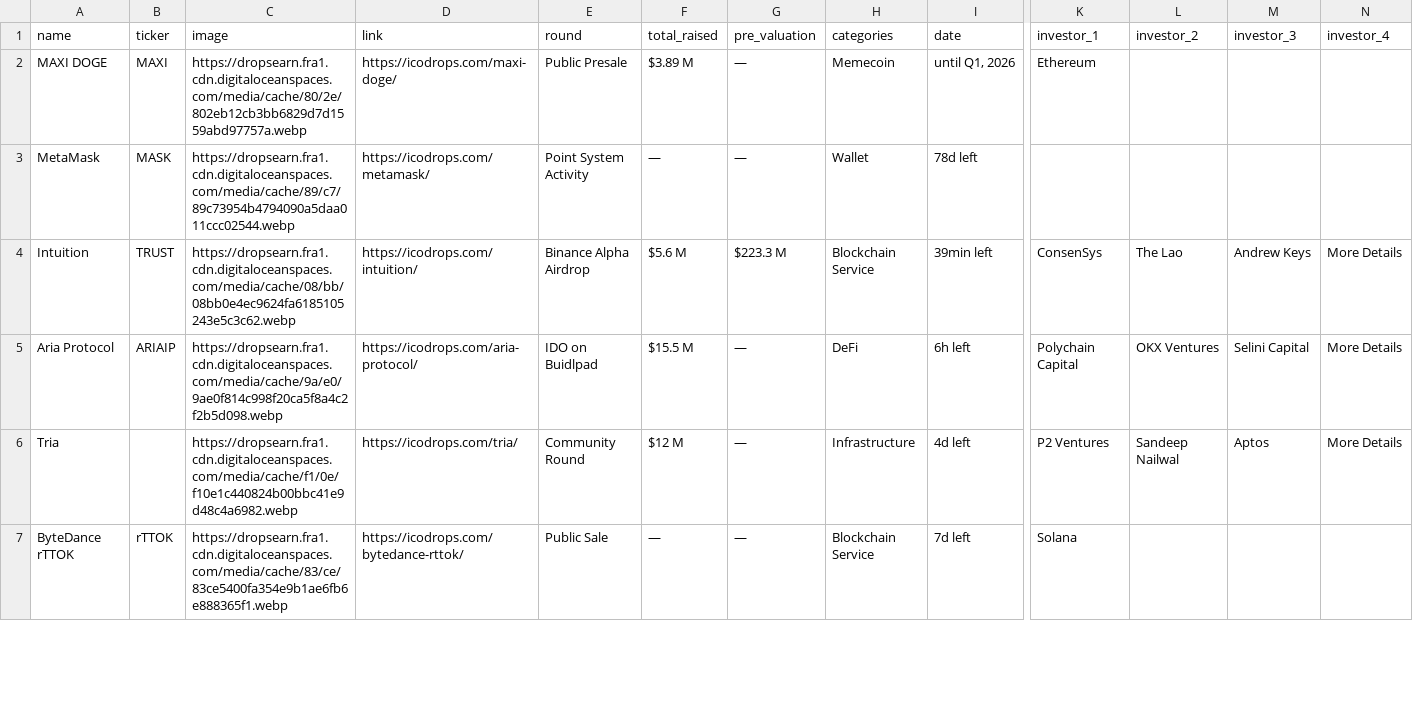
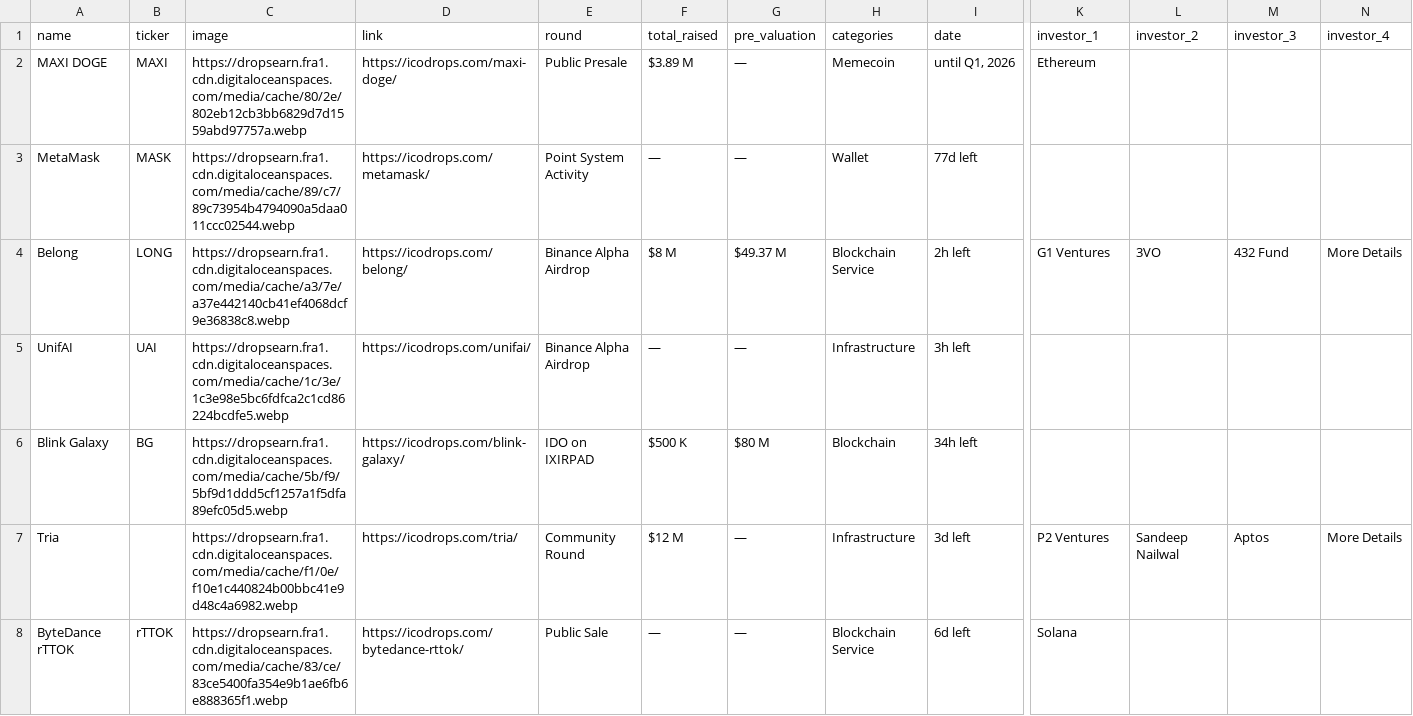
Before and after one commit to rfrm-dao/ICO-IDO-Dashboard, a CSV file: active.csv, drawn as a sheet; only a part is shown, gaps mark what is left out; removed rows and columns are numbered as before the commit, all else as after; rows hold the shown columns only; the diff covers the shown part only; the diff names each change by its address in the sheet, - before the commit and + after, or states it on an @@ line.

```diff
--- a/active.csv
+++ b/active.csv
-I3 (date): 78d left
+I3 (date): 77d left
-row 4: Intuition | TRUST | https://dropsearn.fra1.cdn.digitaloceanspaces.com/media/cache/08/bb/08bb0e4ec9624fa6185105243e5c3c62.webp | https://icodrops.com/intuition/ | Binance Alpha Airdrop | $5.6 M | $223.3 M | Blockchain Service | 39min left | ConsenSys | The Lao | Andrew Keys | More Details
-row 5: Aria Protocol | ARIAIP | https://dropsearn.fra1.cdn.digitaloceanspaces.com/media/cache/9a/e0/9ae0f814c998f20ca5f8a4c2f2b5d098.webp | https://icodrops.com/aria-protocol/ | IDO on Buidlpad | $15.5 M | — | DeFi | 6h left | Polychain Capital | OKX Ventures | Selini Capital | More Details
+row 4: Belong | LONG | https://dropsearn.fra1.cdn.digitaloceanspaces.com/media/cache/a3/7e/a37e442140cb41ef4068dcf9e36838c8.webp | https://icodrops.com/belong/ | Binance Alpha Airdrop | $8 M | $49.37 M | Blockchain Service | 2h left | G1 Ventures | 3VO | 432 Fund | More Details
+row 5: UnifAI | UAI | https://dropsearn.fra1.cdn.digitaloceanspaces.com/media/cache/1c/3e/1c3e98e5bc6fdfca2c1cd86224bcdfe5.webp | https://icodrops.com/unifai/ | Binance Alpha Airdrop | — | — | Infrastructure | 3h left
+row 6: Blink Galaxy | BG | https://dropsearn.fra1.cdn.digitaloceanspaces.com/media/cache/5b/f9/5bf9d1ddd5cf1257a1f5dfa89efc05d5.webp | https://icodrops.com/blink-galaxy/ | IDO on IXIRPAD | $500 K | $80 M | Blockchain | 34h left
-I7 (date): 4d left
+I7 (date): 3d left
-I8 (date): 7d left
+I8 (date): 6d left
```
Also changed, not shown: 74 edited cells elsewhere in this file, icostats.csv, upcoming.csv.
